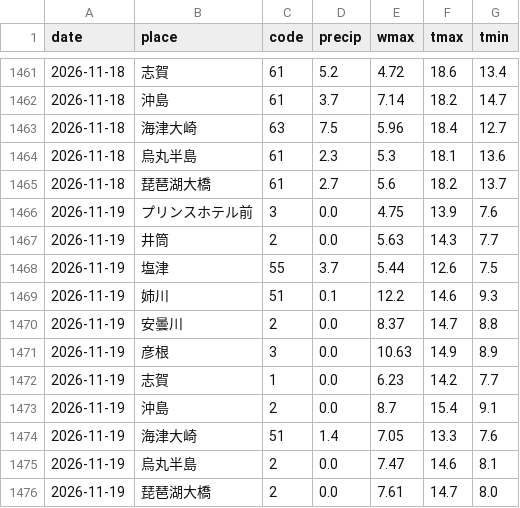
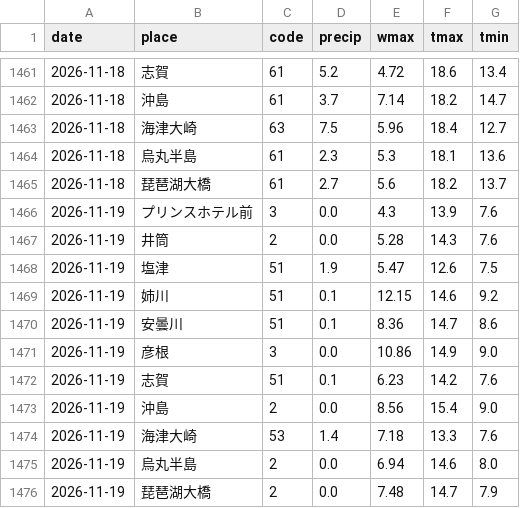
Before and after one commit to suzuhaya5666-lgtm/Biwakodate, a CSV file: data/weather_daily.csv, drawn as a sheet; only a part is shown, gaps mark what is left out.

```diff
--- a/data/weather_daily.csv
+++ b/data/weather_daily.csv
@@ -1465,12 +1465,12 @@ date,place,code,precip,wmax,tmax,tmin
 2026-11-18,琵琶湖大橋,61,2.7,5.6,18.2,13.7
-2026-11-19,プリンスホテル前,3,0.0,4.75,13.9,7.6
-2026-11-19,井筒,2,0.0,5.63,14.3,7.7
-2026-11-19,塩津,55,3.7,5.44,12.6,7.5
-2026-11-19,姉川,51,0.1,12.2,14.6,9.3
-2026-11-19,安曇川,2,0.0,8.37,14.7,8.8
-2026-11-19,彦根,3,0.0,10.63,14.9,8.9
-2026-11-19,志賀,1,0.0,6.23,14.2,7.7
-2026-11-19,沖島,2,0.0,8.7,15.4,9.1
-2026-11-19,海津大崎,51,1.4,7.05,13.3,7.6
-2026-11-19,烏丸半島,2,0.0,7.47,14.6,8.1
-2026-11-19,琵琶湖大橋,2,0.0,7.61,14.7,8.0
+2026-11-19,プリンスホテル前,3,0.0,4.3,13.9,7.6
+2026-11-19,井筒,2,0.0,5.28,14.3,7.6
+2026-11-19,塩津,51,1.9,5.47,12.6,7.5
+2026-11-19,姉川,51,0.1,12.15,14.6,9.2
+2026-11-19,安曇川,51,0.1,8.36,14.7,8.6
+2026-11-19,彦根,3,0.0,10.86,14.9,9.0
+2026-11-19,志賀,51,0.1,6.23,14.2,7.6
+2026-11-19,沖島,2,0.0,8.56,15.4,9.0
+2026-11-19,海津大崎,53,1.4,7.18,13.3,7.6
+2026-11-19,烏丸半島,2,0.0,6.94,14.6,8.0
+2026-11-19,琵琶湖大橋,2,0.0,7.48,14.7,7.9
```
Also changed, not shown: data/observations.csv, data/rivers.csv, 3 other files.
